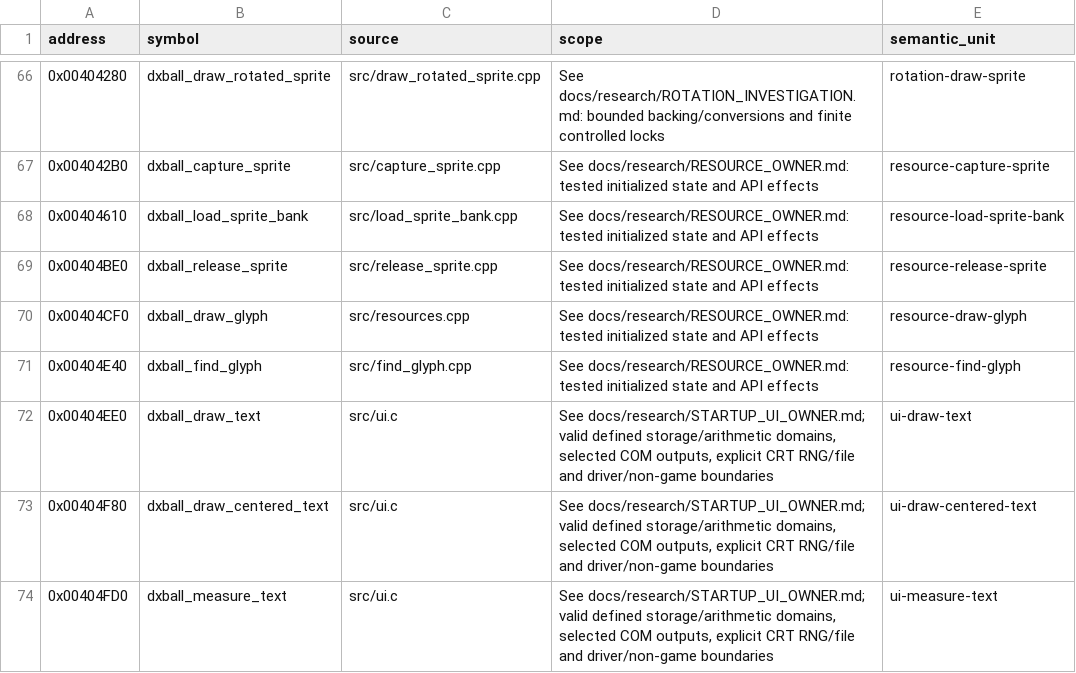
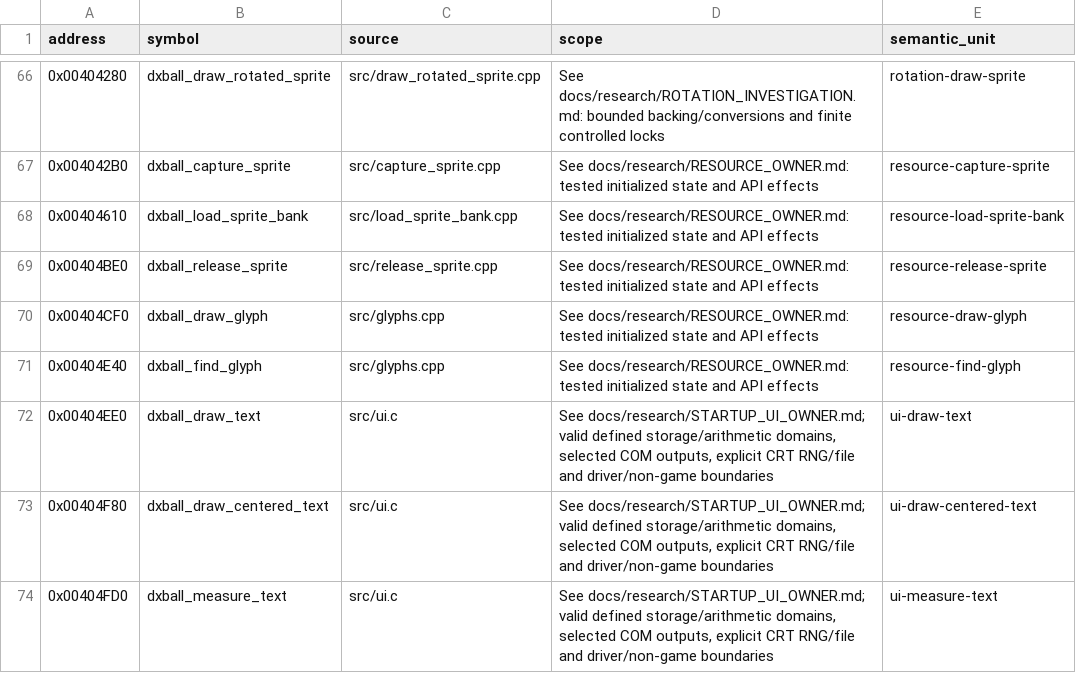
Before and after one commit to N0zoM1z0/dx-ball, a CSV file: config/implemented.csv, drawn as a sheet; only a part is shown, gaps mark what is left out.

```diff
--- a/config/implemented.csv
+++ b/config/implemented.csv
@@ -69,4 +69,4 @@ address,symbol,source,scope,semantic_unit
 0x00404BE0,dxball_release_sprite,src/release_sprite.cpp,See docs/research/RESOURCE_OWNER.md: tested initialized state and API effects,resource-release-sprite
-0x00404CF0,dxball_draw_glyph,src/resources.cpp,See docs/research/RESOURCE_OWNER.md: tested initialized state and API effects,resource-draw-glyph
-0x00404E40,dxball_find_glyph,src/find_glyph.cpp,See docs/research/RESOURCE_OWNER.md: tested initialized state and API effects,resource-find-glyph
+0x00404CF0,dxball_draw_glyph,src/glyphs.cpp,See docs/research/RESOURCE_OWNER.md: tested initialized state and API effects,resource-draw-glyph
+0x00404E40,dxball_find_glyph,src/glyphs.cpp,See docs/research/RESOURCE_OWNER.md: tested initialized state and API effects,resource-find-glyph
 0x00404EE0,dxball_draw_text,src/ui.c,"See docs/research/STARTUP_UI_OWNER.md; valid defined storage/arithmetic domains, selected COM outputs, explicit CRT RNG/file and driver/non-game boundaries",ui-draw-text
```
Also changed, not shown: config/functions.csv, config/matches.csv, 14 other files.
